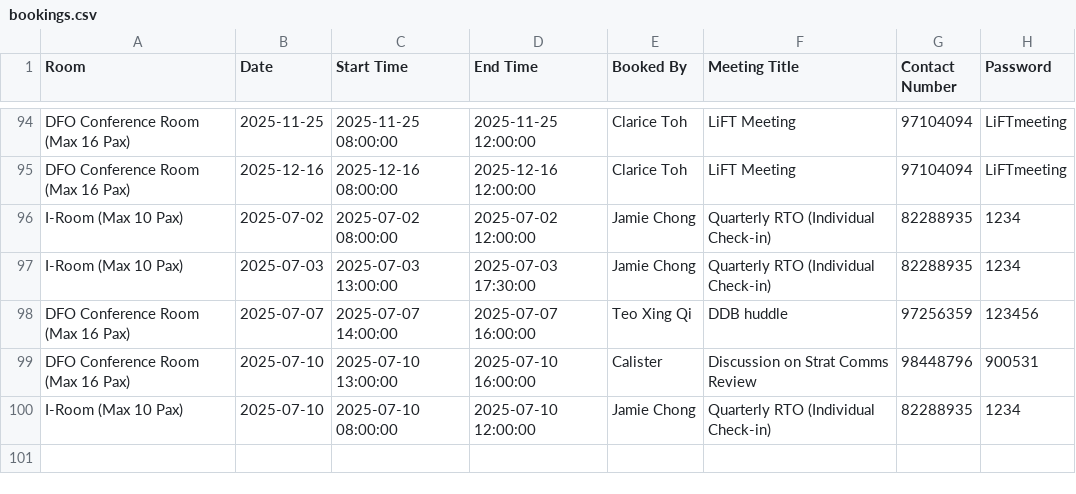
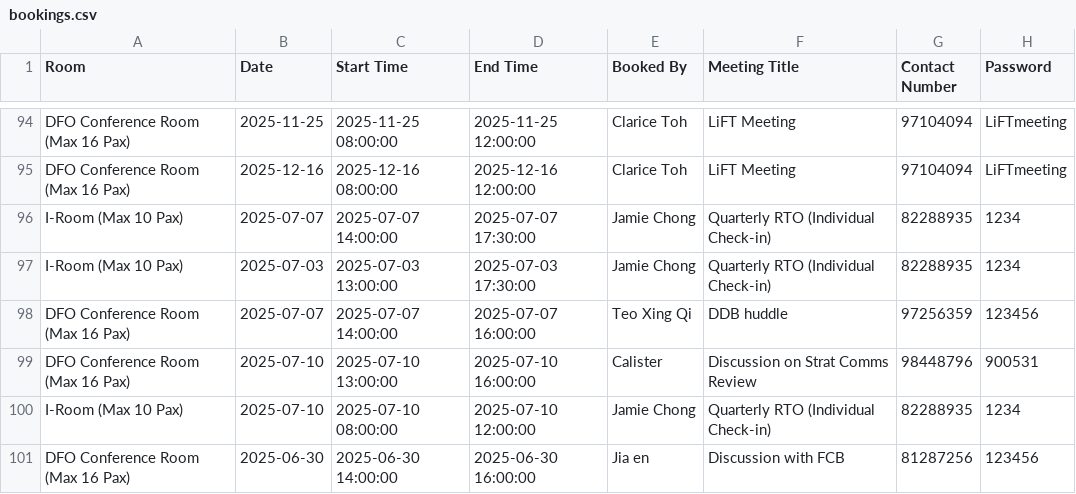
Before and after one commit to LimWeiZhong/Booking-Application, a CSV file: bookings.csv, drawn as a sheet; only a part is shown, gaps mark what is left out.

```diff
--- a/bookings.csv
+++ b/bookings.csv
@@ -95,3 +95,3 @@ DFO Conference Room (Max 16 Pax),2025-11-25,2025-11-25 08:00:00,2025-11-25 12:00
 DFO Conference Room (Max 16 Pax),2025-12-16,2025-12-16 08:00:00,2025-12-16 12:00:00,Clarice Toh,LiFT Meeting,97104094,LiFTmeeting
-I-Room (Max 10 Pax),2025-07-02,2025-07-02 08:00:00,2025-07-02 12:00:00,Jamie Chong,Quarterly RTO (Individual Check-in) ,82288935,1234
+I-Room (Max 10 Pax),2025-07-07,2025-07-07 14:00:00,2025-07-07 17:30:00,Jamie Chong,Quarterly RTO (Individual Check-in) ,82288935,1234
 I-Room (Max 10 Pax),2025-07-03,2025-07-03 13:00:00,2025-07-03 17:30:00,Jamie Chong,Quarterly RTO (Individual Check-in) ,82288935,1234
@@ -100 +100,2 @@ DFO Conference Room (Max 16 Pax),2025-07-10,2025-07-10 13:00:00,2025-07-10 16:00
 I-Room (Max 10 Pax),2025-07-10,2025-07-10 08:00:00,2025-07-10 12:00:00,Jamie Chong,Quarterly RTO (Individual Check-in) ,82288935,1234
+DFO Conference Room (Max 16 Pax),2025-06-30,2025-06-30 14:00:00,2025-06-30 16:00:00,Jia en,Discussion with FCB,81287256,123456
```
Also changed, not shown: transaction_log.csv.
